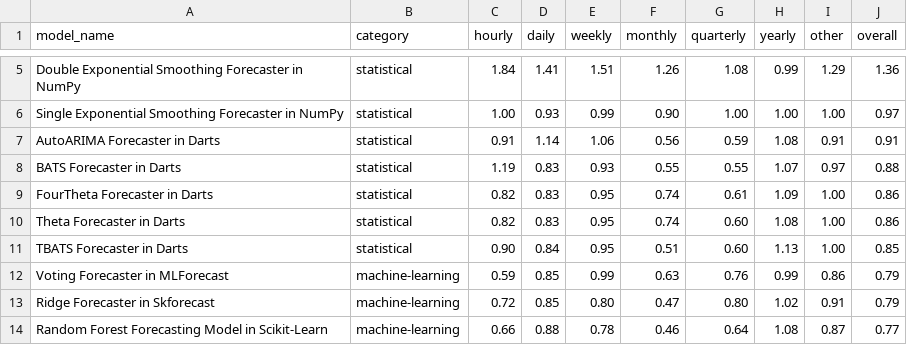
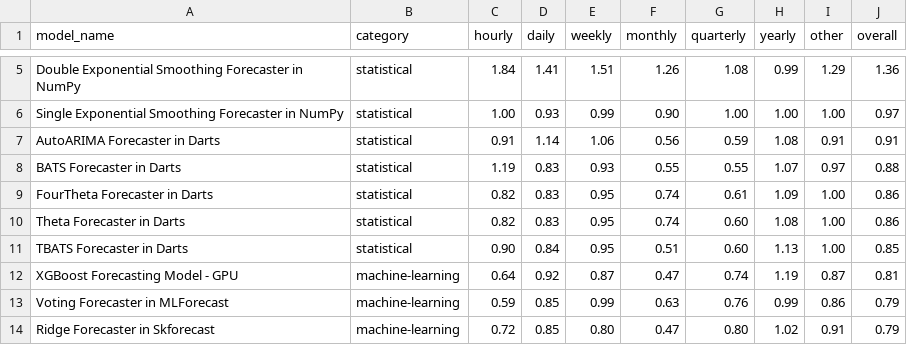
Before and after one commit to readytensor/rt_forecasting_foundational_models, a CSV file: outputs/aggregate-scores.csv, drawn as a sheet; only a part is shown, gaps mark what is left out; the shorter side is filled out with more unchanged rows; the diff names each change by its address in the sheet, - before the commit and + after, or states it on an @@ line.

```diff
--- a/outputs/aggregate-scores.csv
+++ b/outputs/aggregate-scores.csv
+row 12: XGBoost Forecasting Model - GPU | machine-learning | 0.64 | 0.92 | 0.87 | 0.47 | 0.74 | 1.19 | 0.87 | 0.81
```
Also changed, not shown: inputs/chronos_docker_image_sizes.csv, inputs/chronos_project_metrics.csv, 5 other files.
